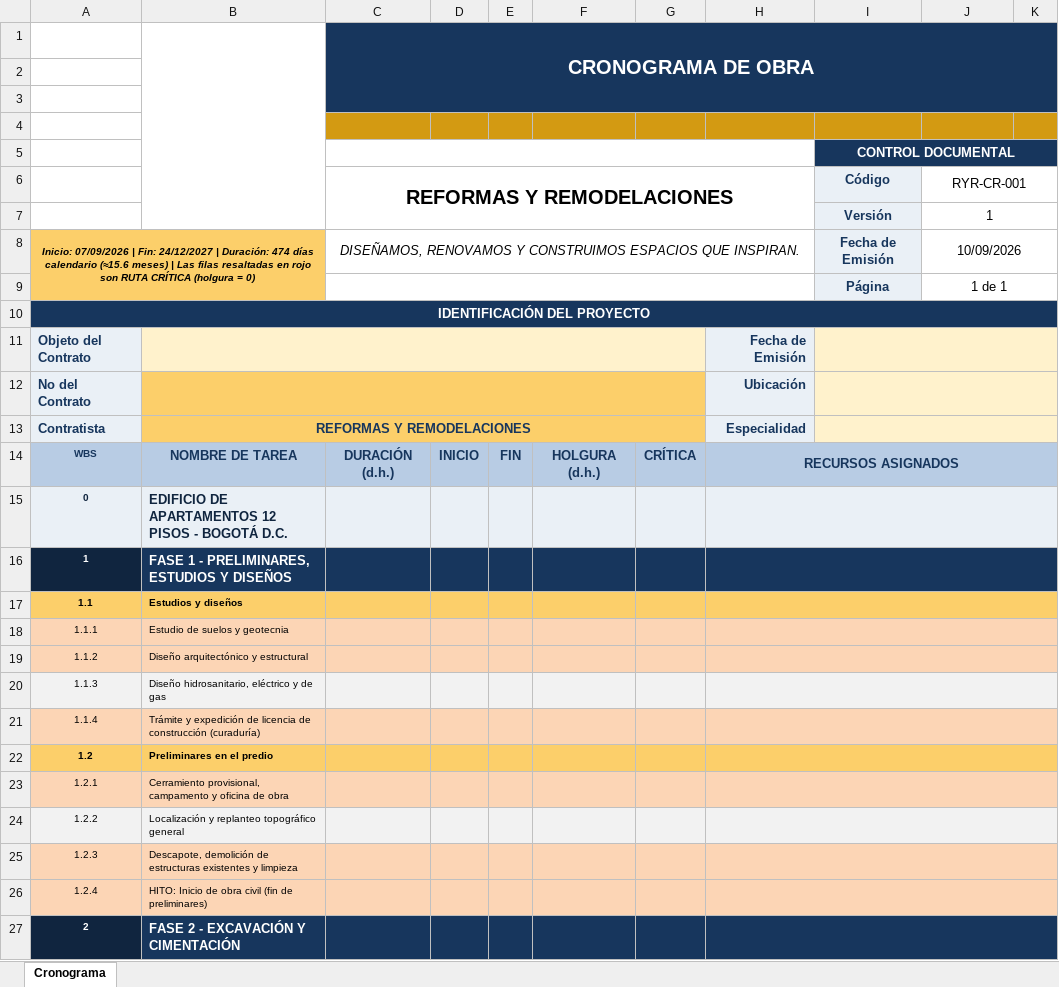
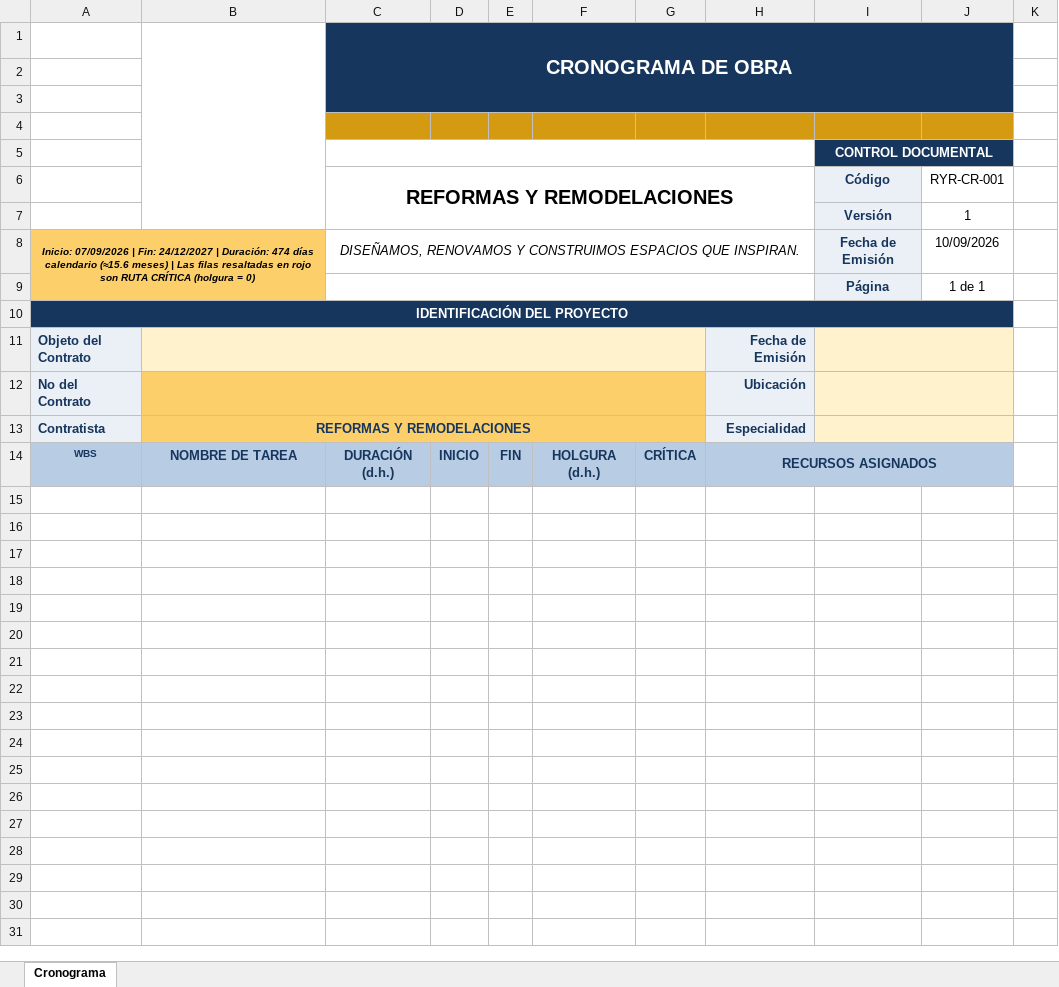
Before and after one commit to hfhr2016-debug/formulario-obra, an Excel workbook: public/plantilla-cronograma.xlsx, sheet Cronograma, drawn as a sheet; only a part is shown; values as stored, in another font and other column widths than the file's, no borders; charts and pictures not drawn; the diff covers the shown part only; the diff names each change by its address in the sheet, - before the commit and + after, or states it on an @@ line.

```diff
--- a/public/plantilla-cronograma.xlsx (sheet Cronograma)
+++ b/public/plantilla-cronograma.xlsx (sheet Cronograma)
-C1:K3 merged
+C1:J3 merged
-K4 fill: #D39A12
+K4 fill: none
-I5:K5 merged
+I5:J5 merged
-J6:K6 merged
-J7:K7 merged
-J8:K8 merged
-J9:K9 merged
-A10:K10 merged
+A10:J10 merged
-I11:K11 merged
+I11:J11 merged
-I12:K12 merged
+I12:J12 merged
-I13:K13 merged
+I13:J13 merged
-H14:K14 merged
+H14:J14 merged
-row 15: 0 | EDIFICIO DE APARTAMENTOS 12 PISOS - BOGOTÁ D.C.
-row 16: 1 | FASE 1 - PRELIMINARES, ESTUDIOS Y DISEÑOS
-row 17: 1.1 | Estudios y diseños
-row 18: 1.1.1 | Estudio de suelos y geotecnia
-row 19: 1.1.2 | Diseño arquitectónico y estructural
-row 20: 1.1.3 | Diseño hidrosanitario, eléctrico y de gas
-row 21: 1.1.4 | Trámite y expedición de licencia de construcción (curaduría)
-row 22: 1.2 | Preliminares en el predio
-row 23: 1.2.1 | Cerramiento provisional, campamento y oficina de obra
-row 24: 1.2.2 | Localización y replanteo topográfico general
-row 25: 1.2.3 | Descapote, demolición de estructuras existentes y limpieza
-row 26: 1.2.4 | HITO: Inicio de obra civil (fin de preliminares)
-row 27: 2 | FASE 2 - EXCAVACIÓN Y CIMENTACIÓN
```
Also changed, not shown: 109 removed rows elsewhere in this sheet, public/plantilla-ficha.xlsx, public/plantilla-presupuesto.xlsx, 1 other file.
